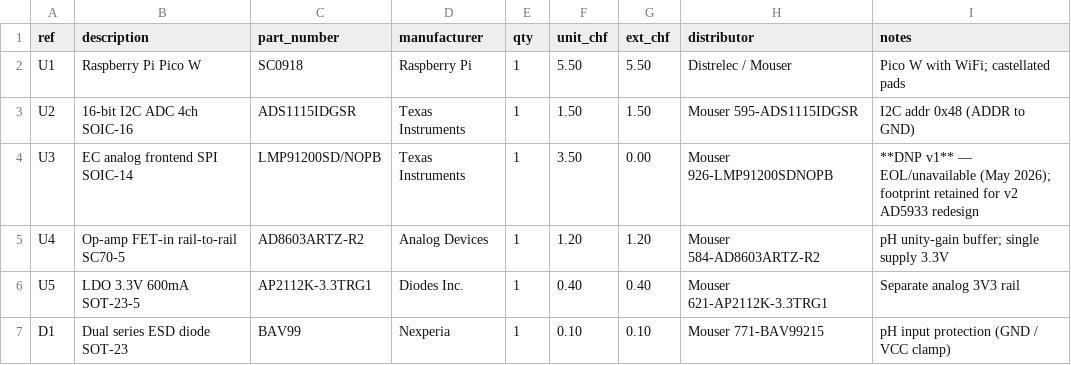
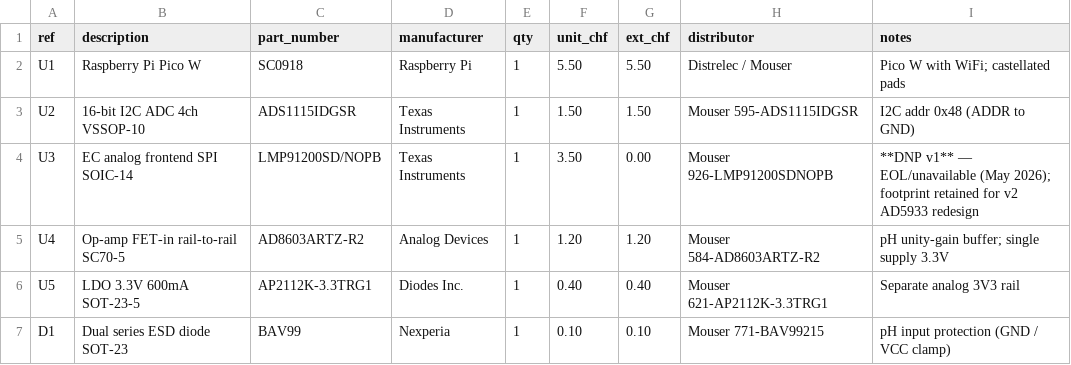
Before and after one commit to sssooofu/sensor-projekt-V2, a CSV file: hardware/docs/bom.csv, drawn as a sheet; only a part is shown.

```diff
--- a/hardware/docs/bom.csv
+++ b/hardware/docs/bom.csv
@@ -2,3 +2,3 @@ ref,description,part_number,manufacturer,qty,unit_chf,ext_chf,distributor,notes
 U1,Raspberry Pi Pico W,SC0918,Raspberry Pi,1,5.50,5.50,Distrelec / Mouser,Pico W with WiFi; castellated pads
-U2,16-bit I2C ADC 4ch SOIC-16,ADS1115IDGSR,Texas Instruments,1,1.50,1.50,Mouser 595-ADS1115IDGSR,I2C addr 0x48 (ADDR to GND)
+U2,16-bit I2C ADC 4ch VSSOP-10,ADS1115IDGSR,Texas Instruments,1,1.50,1.50,Mouser 595-ADS1115IDGSR,I2C addr 0x48 (ADDR to GND)
 U3,EC analog frontend SPI SOIC-14,LMP91200SD/NOPB,Texas Instruments,1,3.50,0.00,Mouser 926-LMP91200SDNOPB,**DNP v1** — EOL/unavailable (May 2026); footprint retained for v2 AD5933 redesign
```
Also changed, not shown: 1 other file.
